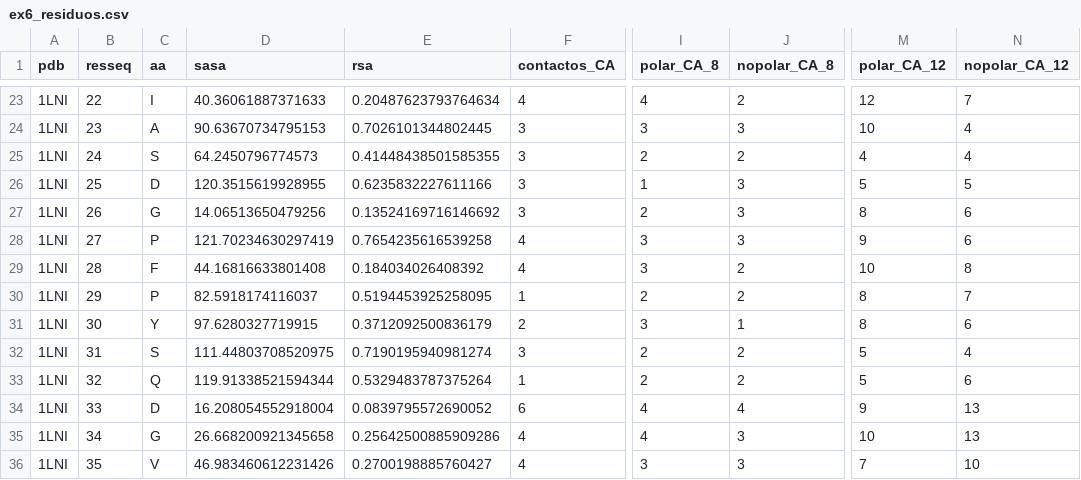
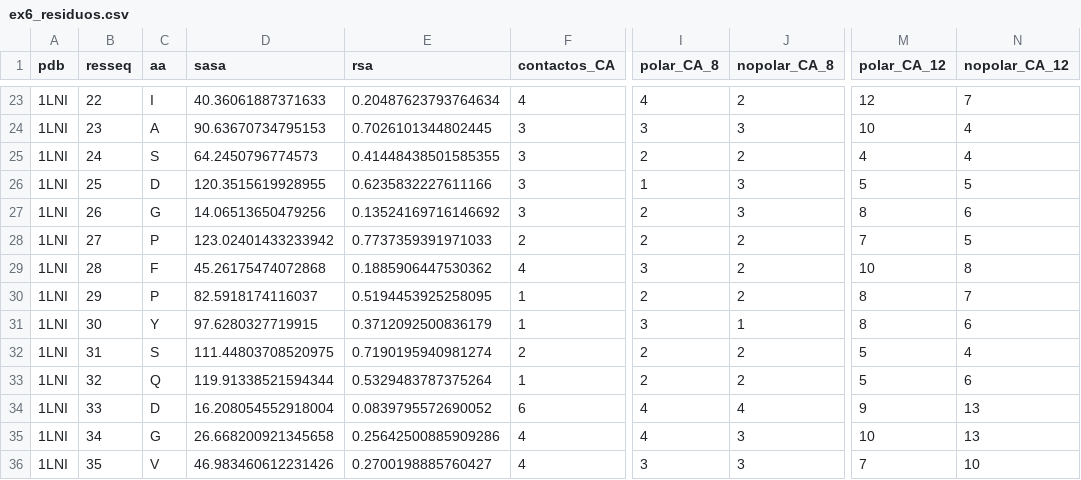
Before and after one commit to julia-zack/bioinfo_tp5, a CSV file: data/out/ex6_residuos.csv, drawn as a sheet; only a part is shown, gaps mark what is left out; the diff names each change by its address in the sheet, - before the commit and + after, or states it on an @@ line.

```diff
--- a/data/out/ex6_residuos.csv
+++ b/data/out/ex6_residuos.csv
-D28 (sasa): 121.70234630297419
+D28 (sasa): 123.02401433233942
-E28 (rsa): 0.7654235616539258
+E28 (rsa): 0.7737359391971033
-F28 (contactos_CA): 4
+F28 (contactos_CA): 2
-I28 (polar_CA_8): 3
+I28 (polar_CA_8): 2
-J28 (nopolar_CA_8): 3
+J28 (nopolar_CA_8): 2
-M28 (polar_CA_12): 9
+M28 (polar_CA_12): 7
-N28 (nopolar_CA_12): 6
+N28 (nopolar_CA_12): 5
-D29 (sasa): 44.16816633801408
+D29 (sasa): 45.26175474072868
-E29 (rsa): 0.184034026408392
+E29 (rsa): 0.1885906447530362
-F31 (contactos_CA): 2
+F31 (contactos_CA): 1
-F32 (contactos_CA): 3
+F32 (contactos_CA): 2
```
Also changed, not shown: 47 other files.
